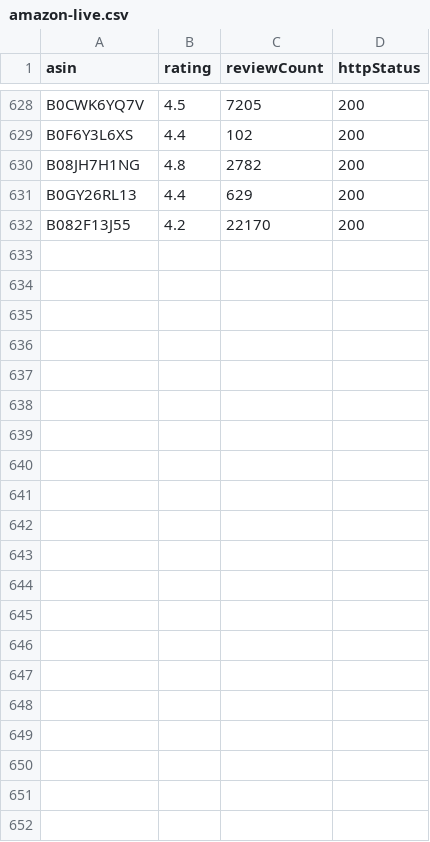
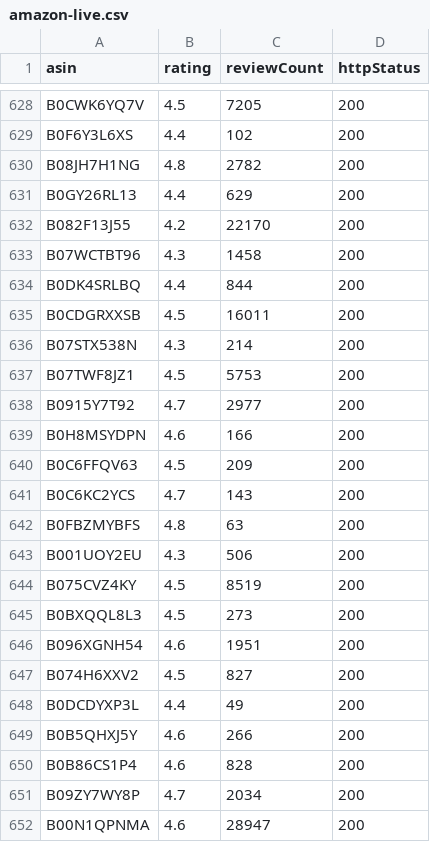
Before and after one commit to AideptSolutions/dailygiftshuffle, a CSV file: scripts/amazon-live.csv, drawn as a sheet; only a part is shown, gaps mark what is left out.

```diff
--- a/scripts/amazon-live.csv
+++ b/scripts/amazon-live.csv
@@ -632 +632,21 @@ B0GY26RL13,4.4,629,200
 B082F13J55,4.2,22170,200
+B07WCTBT96,4.3,1458,200
+B0DK4SRLBQ,4.4,844,200
+B0CDGRXXSB,4.5,16011,200
+B07STX538N,4.3,214,200
+B07TWF8JZ1,4.5,5753,200
+B0915Y7T92,4.7,2977,200
+B0H8MSYDPN,4.6,166,200
+B0C6FFQV63,4.5,209,200
+B0C6KC2YCS,4.7,143,200
+B0FBZMYBFS,4.8,63,200
+B001UOY2EU,4.3,506,200
+B075CVZ4KY,4.5,8519,200
+B0BXQQL8L3,4.5,273,200
+B096XGNH54,4.6,1951,200
+B074H6XXV2,4.5,827,200
+B0DCDYXP3L,4.4,49,200
+B0B5QHXJ5Y,4.6,266,200
+B0B86CS1P4,4.6,828,200
+B09ZY7WY8P,4.7,2034,200
+B00N1QPNMA,4.6,28947,200
```
Also changed, not shown: 31 other files.
